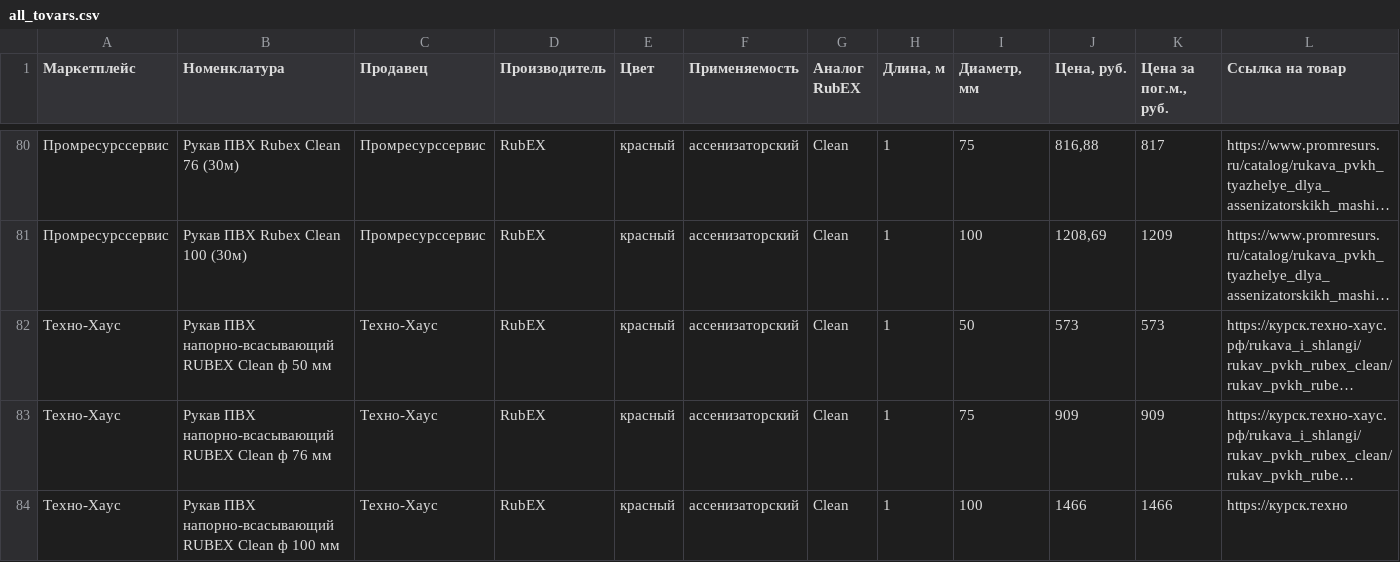
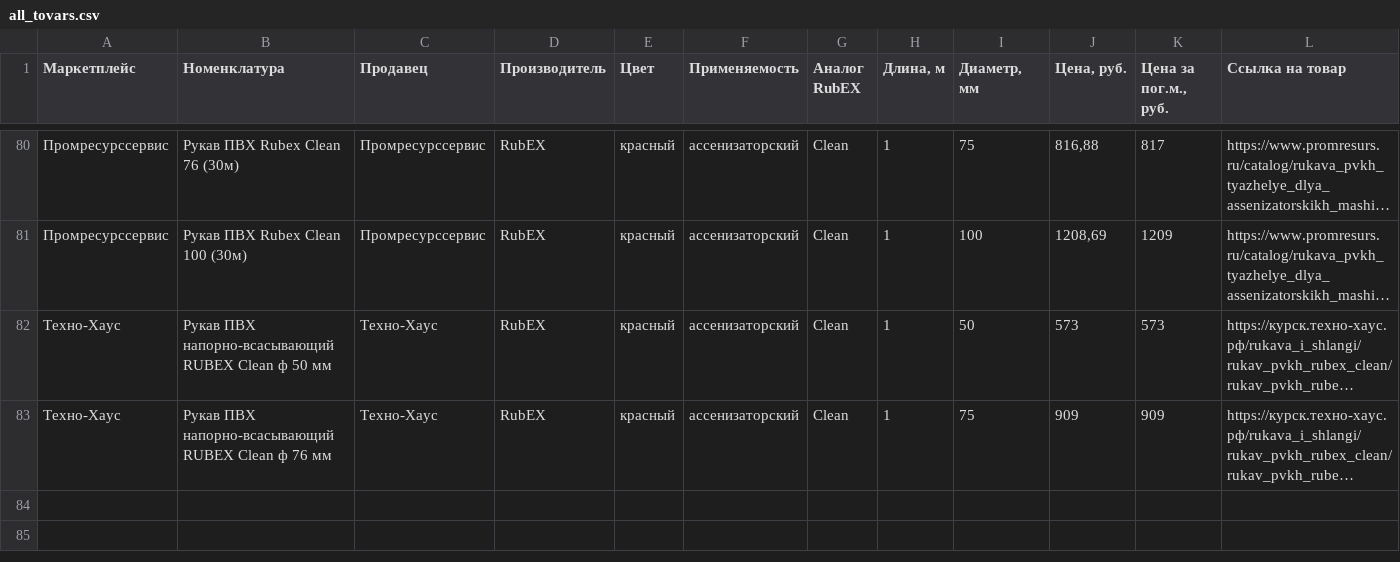
Before and after one commit to asmi046/rg_price_controller, a CSV file: public/base/all_tovars.csv, drawn as a sheet; only a part is shown, gaps mark what is left out; long unchanged cells end in …; rows hold the shown columns only; the diff names each change by its address in the sheet, - before the commit and + after, or states it on an @@ line.

```diff
--- a/public/base/all_tovars.csv
+++ b/public/base/all_tovars.csv
-row 84: Техно-Хаус | Рукав ПВХ напорно-всасывающий RUBEX Clean ф 100 мм | Техно-Хаус | RubEX | красный | ассенизаторский | Clean | 1 | 100 | 1466 | 1466 | https://курск.техно
```
Also changed, not shown: 4 other files.
